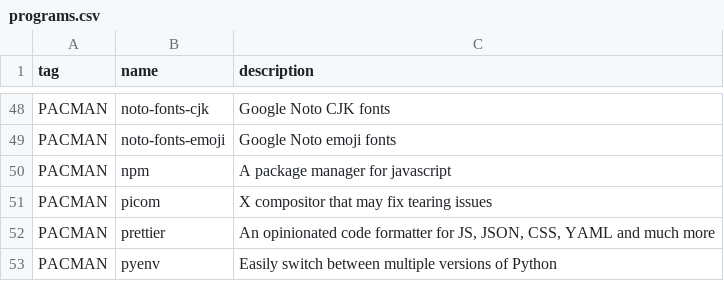
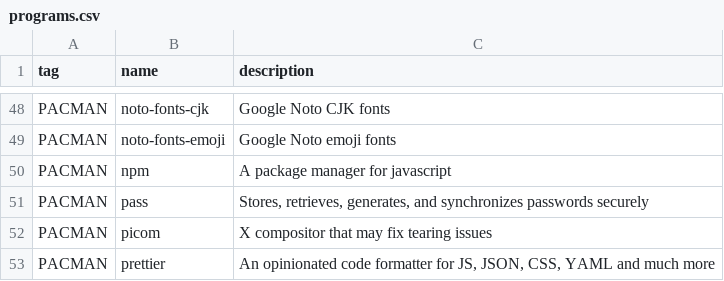
Before and after one commit to oniani/dot, a CSV file: programs.csv, drawn as a sheet; only a part is shown, gaps mark what is left out; the shorter side is filled out with more unchanged rows.

Commit message:
Updates

```diff
--- a/programs.csv
+++ b/programs.csv
@@ -50,2 +50,3 @@ PACMAN,noto-fonts-emoji,"Google Noto emoji fonts"
 PACMAN,npm,"A package manager for javascript"
+PACMAN,pass,"Stores, retrieves, generates, and synchronizes passwords securely"
 PACMAN,picom,"X compositor that may fix tearing issues"
```
